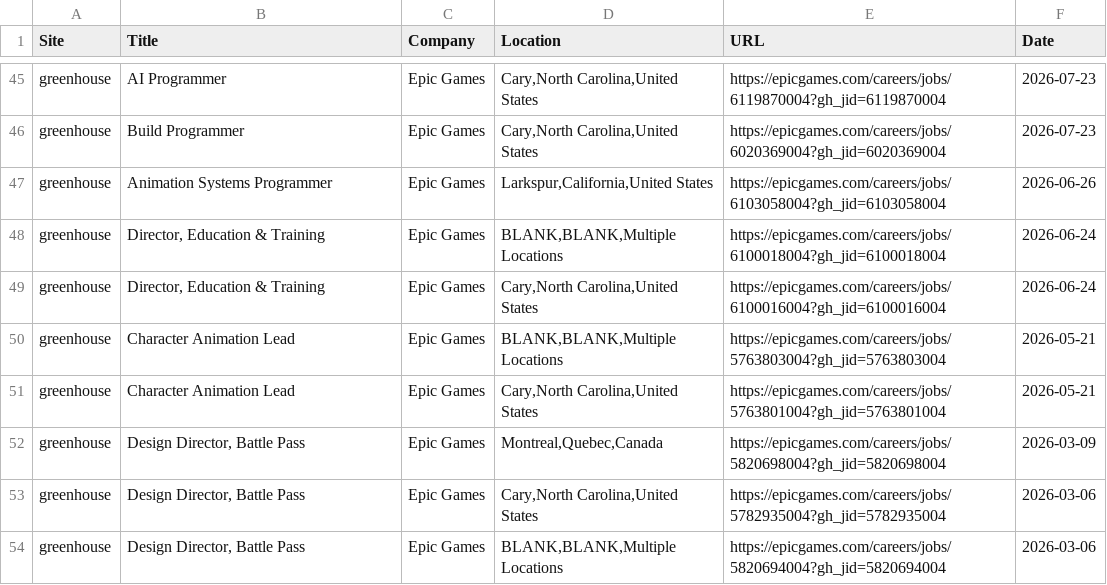
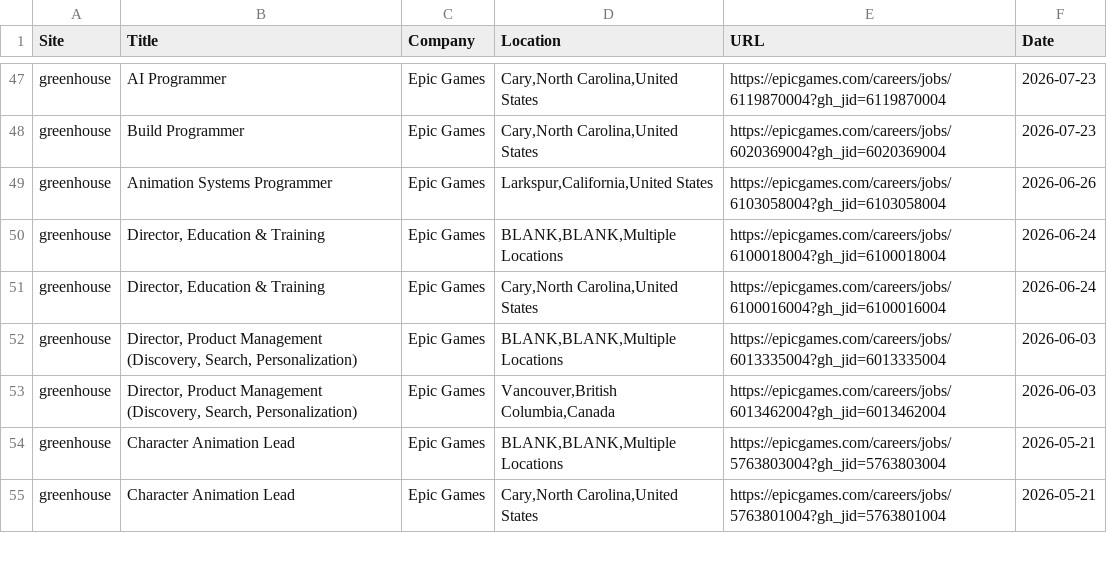
Before and after one commit to christiandguerard/ever-jobs-dash, a CSV file: daily_jobs.csv, drawn as a sheet; only a part is shown, gaps mark what is left out; removed rows and columns are numbered as before the commit, all else as after; the diff covers the shown part only; the diff names each change by its address in the sheet, - before the commit and + after, or states it on an @@ line.

Commit message:
Update job dashboard: Wed Sep  9 16:22:07 UTC 2026

```diff
--- a/daily_jobs.csv
+++ b/daily_jobs.csv
+row 52: greenhouse | Director, Product Management (Discovery, Search, Personalization) | Epic Games | BLANK,BLANK,Multiple Locations | https://epicgames.com/careers/jobs/6013335004?gh_jid=6013335004 | 2026-06-03
+row 53: greenhouse | Director, Product Management (Discovery, Search, Personalization) | Epic Games | Vancouver,British Columbia,Canada | https://epicgames.com/careers/jobs/6013462004?gh_jid=6013462004 | 2026-06-03
-row 52: greenhouse | Design Director, Battle Pass | Epic Games | Montreal,Quebec,Canada | https://epicgames.com/careers/jobs/5820698004?gh_jid=5820698004 | 2026-03-09
-row 53: greenhouse | Design Director, Battle Pass | Epic Games | Cary,North Carolina,United States | https://epicgames.com/careers/jobs/5782935004?gh_jid=5782935004 | 2026-03-06
-row 54: greenhouse | Design Director, Battle Pass | Epic Games | BLANK,BLANK,Multiple Locations | https://epicgames.com/careers/jobs/5820694004?gh_jid=5820694004 | 2026-03-06
```
Also changed, not shown: 7 added rows, 6 removed rows, 1 moved row and 25 edited cells elsewhere in this file.
